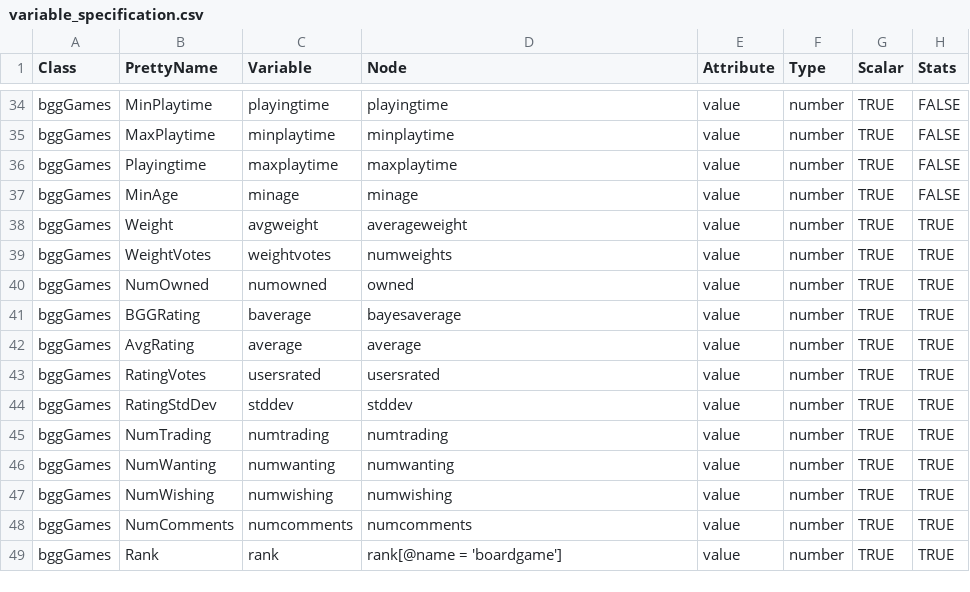
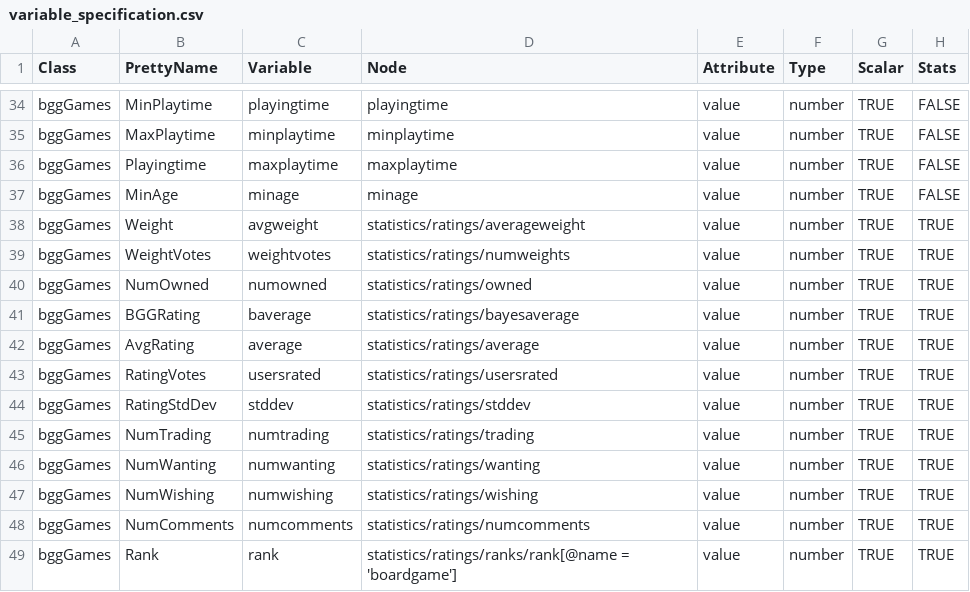
Before and after one commit to JakubBujnowicz/bggAnalytics, a CSV file: data-raw/variable_specification.csv, drawn as a sheet; only a part is shown, gaps mark what is left out.

Commit message:
Fixed a bug which caused some variables to be of improper length, added expand function to bggAPI

```diff
--- a/data-raw/variable_specification.csv
+++ b/data-raw/variable_specification.csv
@@ -37,13 +37,13 @@ bggGames;Playingtime;maxplaytime;maxplaytime;value;number;TRUE;FALSE
 bggGames;MinAge;minage;minage;value;number;TRUE;FALSE
-bggGames;Weight;avgweight;averageweight;value;number;TRUE;TRUE
-bggGames;WeightVotes;weightvotes;numweights;value;number;TRUE;TRUE
-bggGames;NumOwned;numowned;owned;value;number;TRUE;TRUE
-bggGames;BGGRating;baverage;bayesaverage;value;number;TRUE;TRUE
-bggGames;AvgRating;average;average;value;number;TRUE;TRUE
-bggGames;RatingVotes;usersrated;usersrated;value;number;TRUE;TRUE
-bggGames;RatingStdDev;stddev;stddev;value;number;TRUE;TRUE
-bggGames;NumTrading;numtrading;numtrading;value;number;TRUE;TRUE
-bggGames;NumWanting;numwanting;numwanting;value;number;TRUE;TRUE
-bggGames;NumWishing;numwishing;numwishing;value;number;TRUE;TRUE
-bggGames;NumComments;numcomments;numcomments;value;number;TRUE;TRUE
-bggGames;Rank;rank;rank[@name = 'boardgame'];value;number;TRUE;TRUE
+bggGames;Weight;avgweight;statistics/ratings/averageweight;value;number;TRUE;TRUE
+bggGames;WeightVotes;weightvotes;statistics/ratings/numweights;value;number;TRUE;TRUE
+bggGames;NumOwned;numowned;statistics/ratings/owned;value;number;TRUE;TRUE
+bggGames;BGGRating;baverage;statistics/ratings/bayesaverage;value;number;TRUE;TRUE
+bggGames;AvgRating;average;statistics/ratings/average;value;number;TRUE;TRUE
+bggGames;RatingVotes;usersrated;statistics/ratings/usersrated;value;number;TRUE;TRUE
+bggGames;RatingStdDev;stddev;statistics/ratings/stddev;value;number;TRUE;TRUE
+bggGames;NumTrading;numtrading;statistics/ratings/trading;value;number;TRUE;TRUE
+bggGames;NumWanting;numwanting;statistics/ratings/wanting;value;number;TRUE;TRUE
+bggGames;NumWishing;numwishing;statistics/ratings/wishing;value;number;TRUE;TRUE
+bggGames;NumComments;numcomments;statistics/ratings/numcomments;value;number;TRUE;TRUE
+bggGames;Rank;rank;statistics/ratings/ranks/rank[@name = 'boardgame'];value;number;TRUE;TRUE
```
Also changed, not shown: 7 other files.
